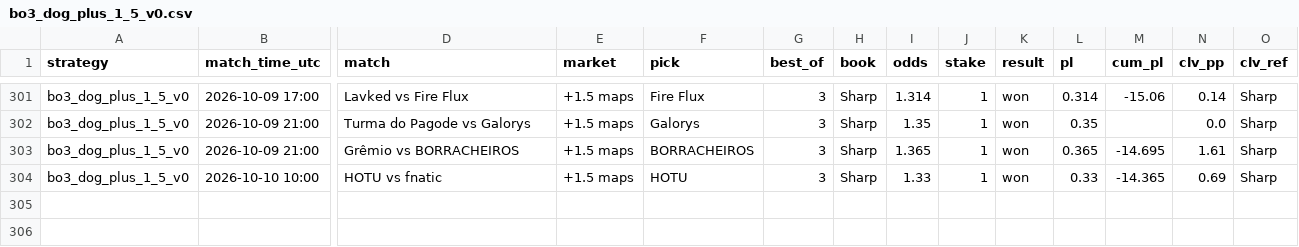
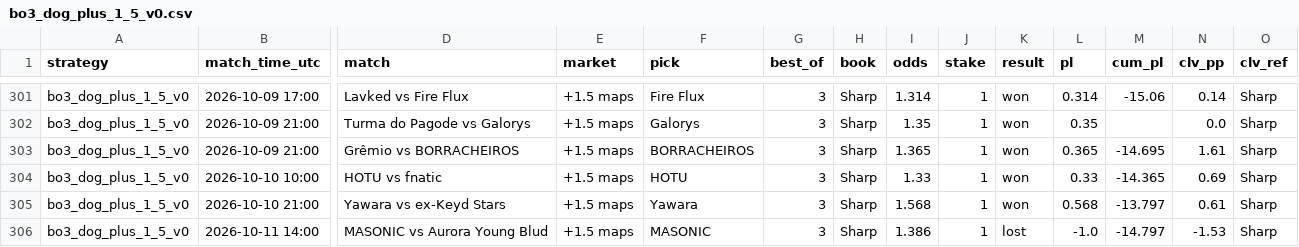
Before and after one commit to hyprcs/cs2hub, a CSV file: strategies/data/bo3_dog_plus_1_5_v0.csv, drawn as a sheet; only a part is shown, gaps mark what is left out; rows hold the shown columns only; the diff names each change by its address in the sheet, - before the commit and + after, or states it on an @@ line.

```diff
--- a/strategies/data/bo3_dog_plus_1_5_v0.csv
+++ b/strategies/data/bo3_dog_plus_1_5_v0.csv
+row 305: bo3_dog_plus_1_5_v0 | 2026-10-10 21:00 | Yawara vs ex-Keyd Stars | +1.5 maps | Yawara | 3 | Sharp | 1.568 | 1 | won | 0.568 | -13.797 | 0.61 | Sharp
+row 306: bo3_dog_plus_1_5_v0 | 2026-10-11 14:00 | MASONIC vs Aurora Young Blud | +1.5 maps | MASONIC | 3 | Sharp | 1.386 | 1 | lost | -1.0 | -14.797 | -1.53 | Sharp
```
Also changed, not shown: strategies/data/all.csv, strategies/data/bo3_dog_plus_1_5_bookC_v0.csv, 10 other files.
